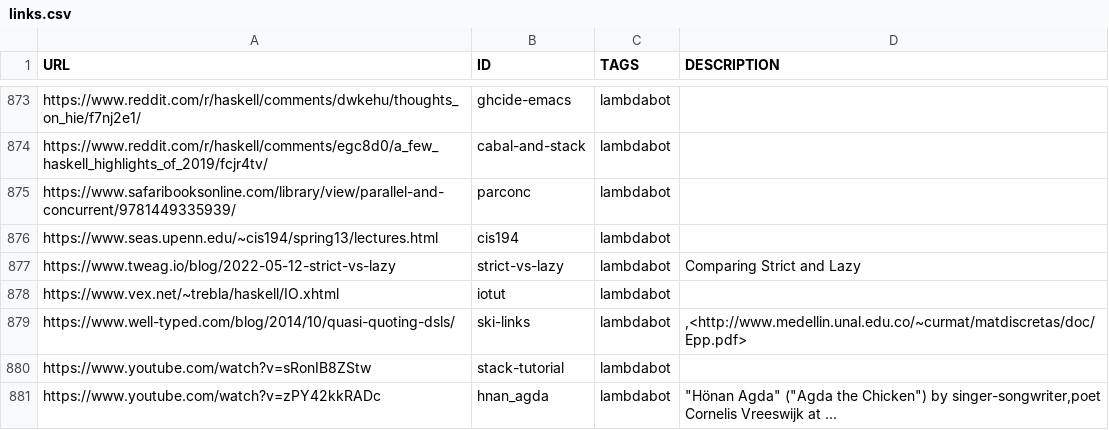
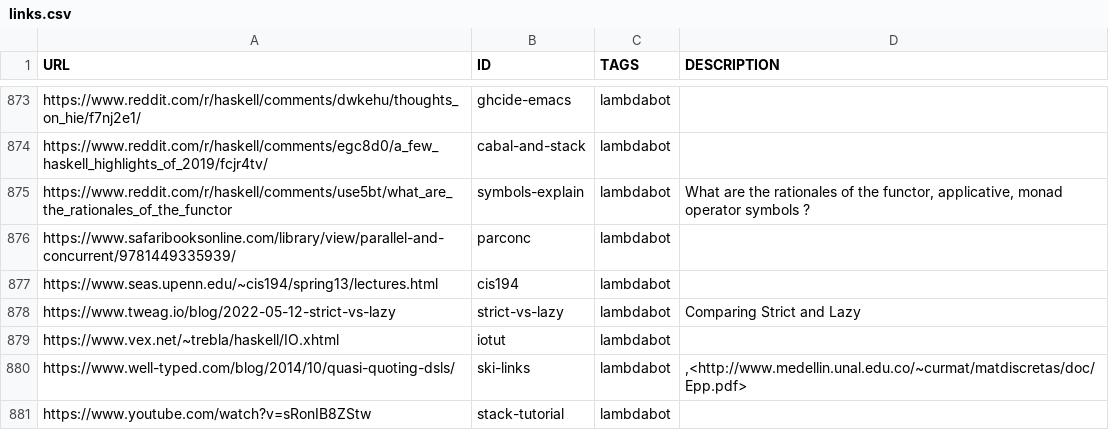
Before and after one commit to simonmichael/haskell-links, a CSV file: links.csv, drawn as a sheet; only a part is shown, gaps mark what is left out; the shorter side is filled out with more unchanged rows.

Commit message:
update

```diff
--- a/links.csv
+++ b/links.csv
@@ -874,2 +874,3 @@ https://www.reddit.com/r/haskell/comments/dwkehu/thoughts_on_hie/f7nj2e1/,ghcide
 https://www.reddit.com/r/haskell/comments/egc8d0/a_few_haskell_highlights_of_2019/fcjr4tv/,cabal-and-stack,lambdabot,""
+https://www.reddit.com/r/haskell/comments/use5bt/what_are_the_rationales_of_the_functor,symbols-explain,lambdabot,"What are the rationales of the functor, applicative, monad operator symbols ?"
 https://www.safaribooksonline.com/library/view/parallel-and-concurrent/9781449335939/,parconc,lambdabot,""
```
